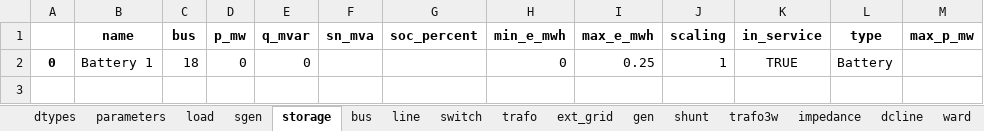
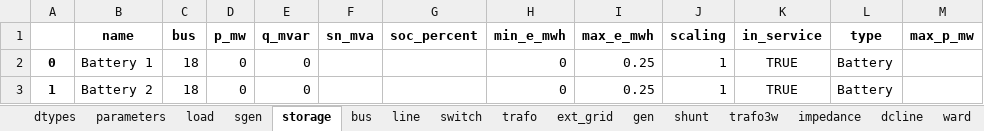
Before and after one commit to samuraisoldier/Final-Year-Project, an Excel workbook: circuits/net3.xlsx, sheet storage, drawn as a sheet; values as stored, in another font and other column widths than the file's, no borders; the diff names each change by its address in the sheet, - before the commit and + after, or states it on an @@ line.

```diff
--- a/circuits/net3.xlsx (sheet storage)
+++ b/circuits/net3.xlsx (sheet storage)
+row 3: 1 | Battery 2 | 18 | 0 | 0 |  |  | 0 | 0.25 | 1 | TRUE | Battery
```
Also changed, not shown: sheet sgen, sheet line, circuits/comm_feeder.xlsx, circuits/mixed_feeder.xlsx, 9 other files.
